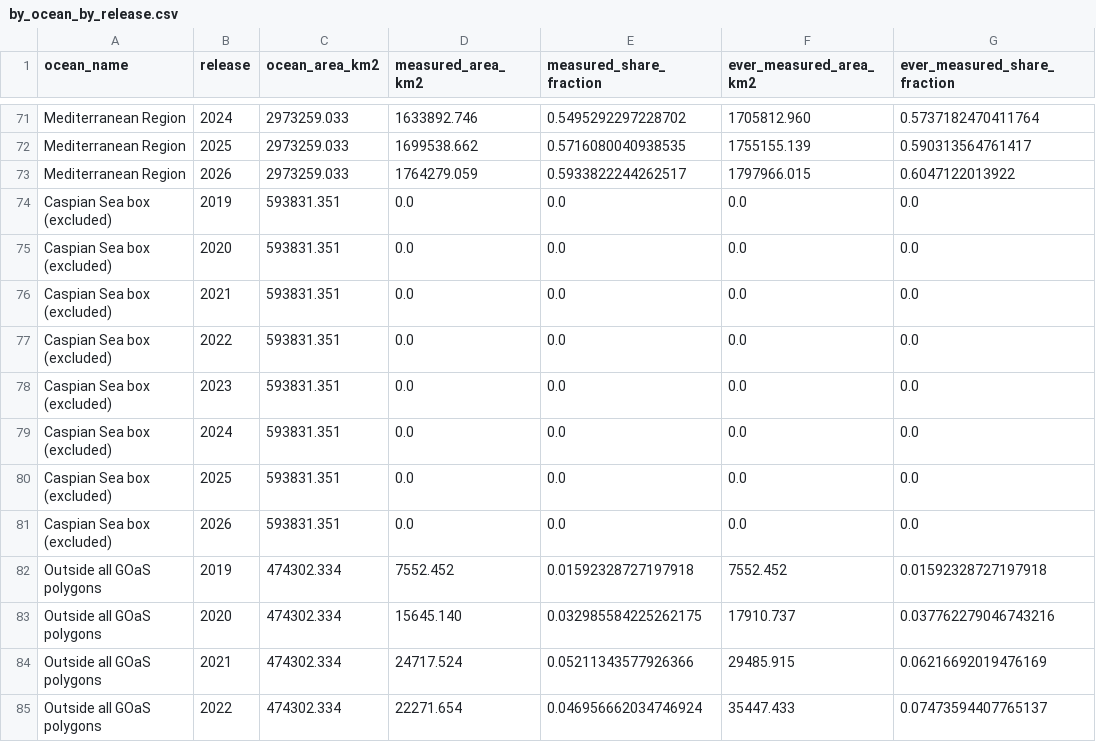
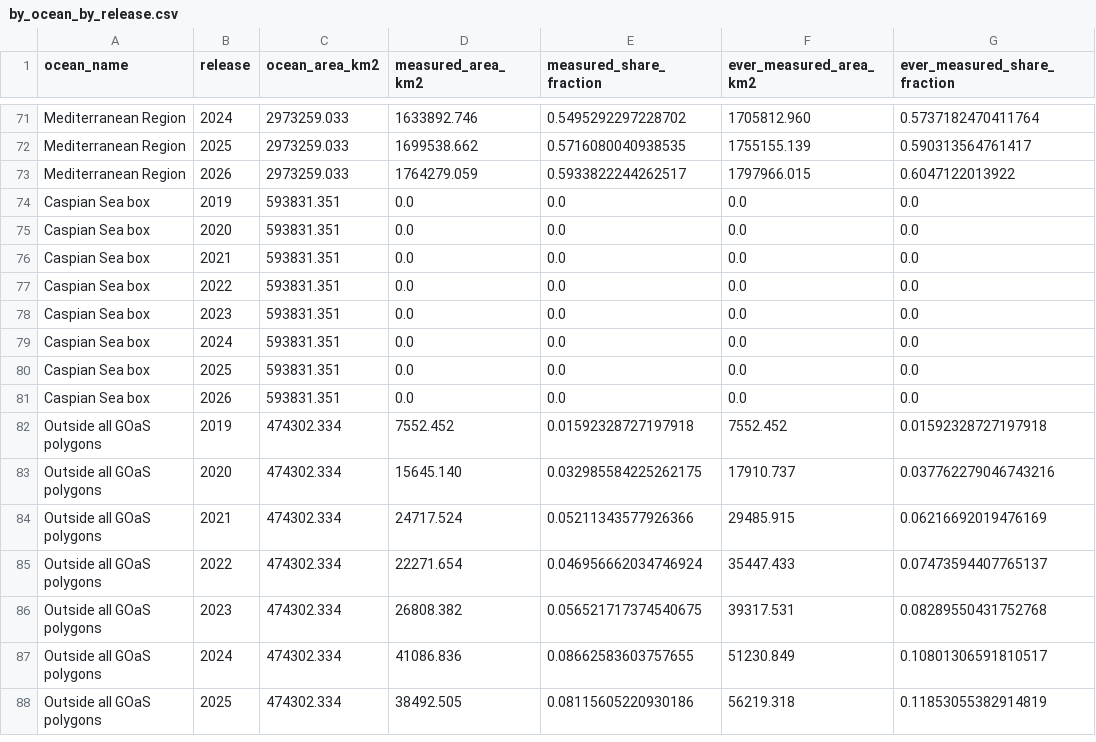
Before and after one commit to ismoilovdevml/seafloor-atlas, a CSV file: dataset/tables/by_ocean_by_release.csv, drawn as a sheet; only a part is shown, gaps mark what is left out; the shorter side is filled out with more unchanged rows; the diff names each change by its address in the sheet, - before the commit and + after, or states it on an @@ line.

```diff
--- a/dataset/tables/by_ocean_by_release.csv
+++ b/dataset/tables/by_ocean_by_release.csv
-A74:A81 (ocean_name): Caspian Sea box (excluded)
+A74:A81 (ocean_name): Caspian Sea box
```
Also changed, not shown: dataset/tables/by_zone_by_release.csv, dataset/tables/global_by_release.csv, 29 other files.
